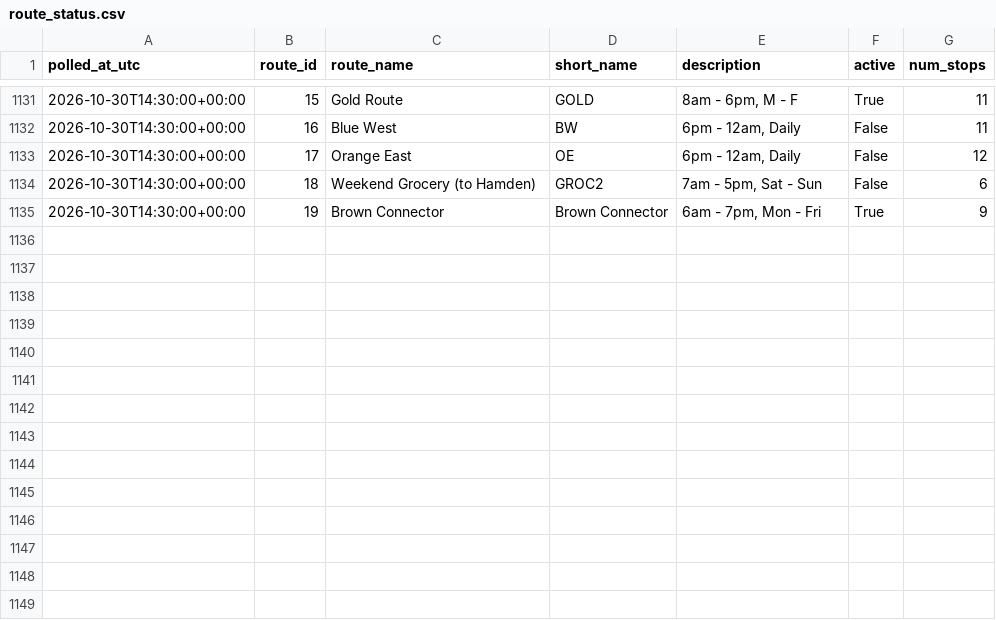
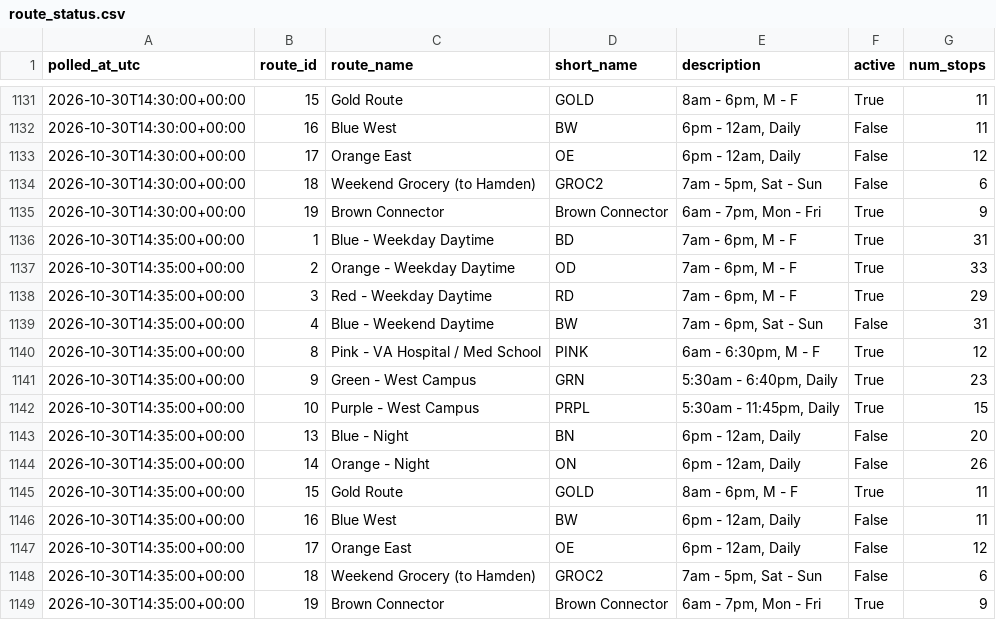
Before and after one commit to vchen017/downtowner-recorder, a CSV file: data/2026-10-30/route_status.csv, drawn as a sheet; only a part is shown, gaps mark what is left out; the diff names each change by its address in the sheet, - before the commit and + after, or states it on an @@ line.

```diff
--- a/data/2026-10-30/route_status.csv
+++ b/data/2026-10-30/route_status.csv
+row 1136: 2026-10-30T14:35:00+00:00 | 1 | Blue - Weekday Daytime | BD | 7am - 6pm, M - F | True | 31
+row 1137: 2026-10-30T14:35:00+00:00 | 2 | Orange - Weekday Daytime | OD | 7am - 6pm, M - F | True | 33
+row 1138: 2026-10-30T14:35:00+00:00 | 3 | Red - Weekday Daytime | RD | 7am - 6pm, M - F | True | 29
+row 1139: 2026-10-30T14:35:00+00:00 | 4 | Blue - Weekend Daytime | BW | 7am - 6pm, Sat - Sun | False | 31
+row 1140: 2026-10-30T14:35:00+00:00 | 8 | Pink - VA Hospital / Med School | PINK | 6am - 6:30pm, M - F | True | 12
+row 1141: 2026-10-30T14:35:00+00:00 | 9 | Green - West Campus | GRN | 5:30am - 6:40pm, Daily | True | 23
+row 1142: 2026-10-30T14:35:00+00:00 | 10 | Purple - West Campus | PRPL | 5:30am - 11:45pm, Daily | True | 15
+row 1143: 2026-10-30T14:35:00+00:00 | 13 | Blue - Night | BN | 6pm - 12am, Daily | False | 20
+row 1144: 2026-10-30T14:35:00+00:00 | 14 | Orange - Night | ON | 6pm - 12am, Daily | False | 26
+row 1145: 2026-10-30T14:35:00+00:00 | 15 | Gold Route | GOLD | 8am - 6pm, M - F | True | 11
+row 1146: 2026-10-30T14:35:00+00:00 | 16 | Blue West | BW | 6pm - 12am, Daily | False | 11
+row 1147: 2026-10-30T14:35:00+00:00 | 17 | Orange East | OE | 6pm - 12am, Daily | False | 12
+row 1148: 2026-10-30T14:35:00+00:00 | 18 | Weekend Grocery (to Hamden) | GROC2 | 7am - 5pm, Sat - Sun | False | 6
+row 1149: 2026-10-30T14:35:00+00:00 | 19 | Brown Connector | Brown Connector | 6am - 7pm, Mon - Fri | True | 9
```
Also changed, not shown: data/2026-10-30/announcements.csv, data/2026-10-30/buses.csv, 1 other file.
